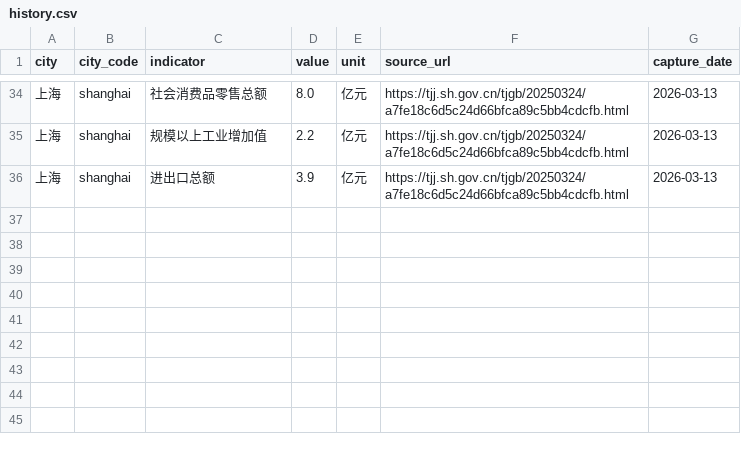
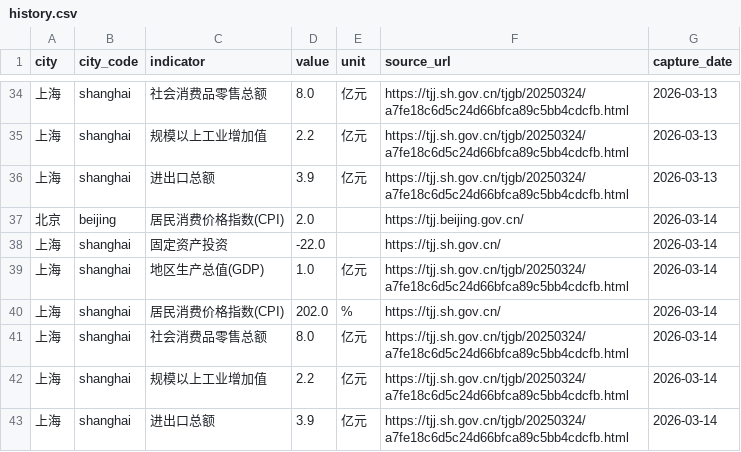
Before and after one commit to verymark/bj-sh-dashboard, a CSV file: data/history.csv, drawn as a sheet; only a part is shown, gaps mark what is left out.

```diff
--- a/data/history.csv
+++ b/data/history.csv
@@ -36 +36,8 @@ city,city_code,indicator,value,unit,source_url,capture_date
 上海,shanghai,进出口总额,3.9,亿元,https://tjj.sh.gov.cn/tjgb/20250324/a7fe18c6d5c24d66bfca89c5bb4cdcfb.html,2026-03-13
+北京,beijing,居民消费价格指数(CPI),2.0,,https://tjj.beijing.gov.cn/,2026-03-14
+上海,shanghai,固定资产投资,-22.0,,https://tjj.sh.gov.cn/,2026-03-14
+上海,shanghai,地区生产总值(GDP),1.0,亿元,https://tjj.sh.gov.cn/tjgb/20250324/a7fe18c6d5c24d66bfca89c5bb4cdcfb.html,2026-03-14
+上海,shanghai,居民消费价格指数(CPI),202.0,%,https://tjj.sh.gov.cn/,2026-03-14
+上海,shanghai,社会消费品零售总额,8.0,亿元,https://tjj.sh.gov.cn/tjgb/20250324/a7fe18c6d5c24d66bfca89c5bb4cdcfb.html,2026-03-14
+上海,shanghai,规模以上工业增加值,2.2,亿元,https://tjj.sh.gov.cn/tjgb/20250324/a7fe18c6d5c24d66bfca89c5bb4cdcfb.html,2026-03-14
+上海,shanghai,进出口总额,3.9,亿元,https://tjj.sh.gov.cn/tjgb/20250324/a7fe18c6d5c24d66bfca89c5bb4cdcfb.html,2026-03-14
```
Also changed, not shown: data/latest_metrics.csv, 2 other files.
